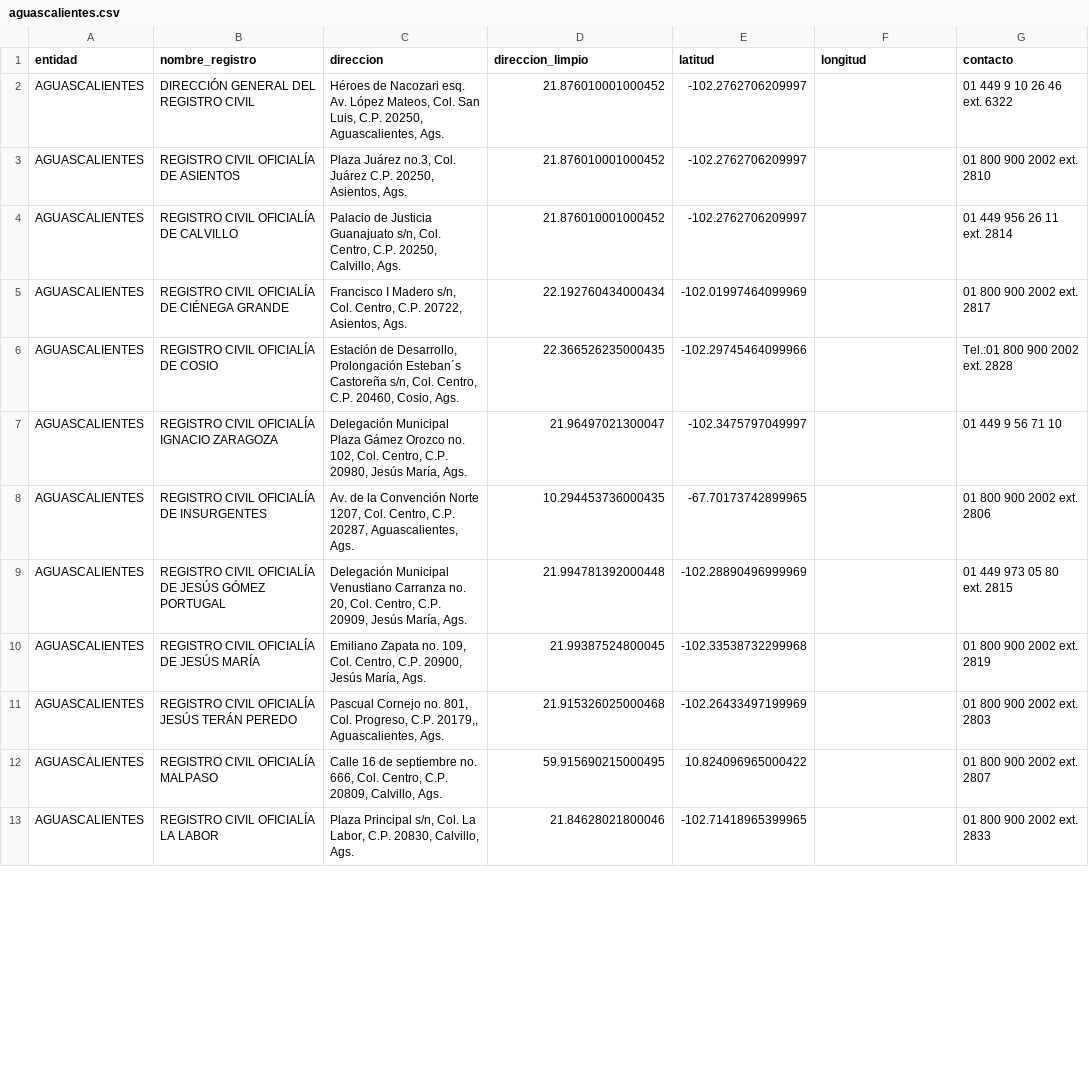
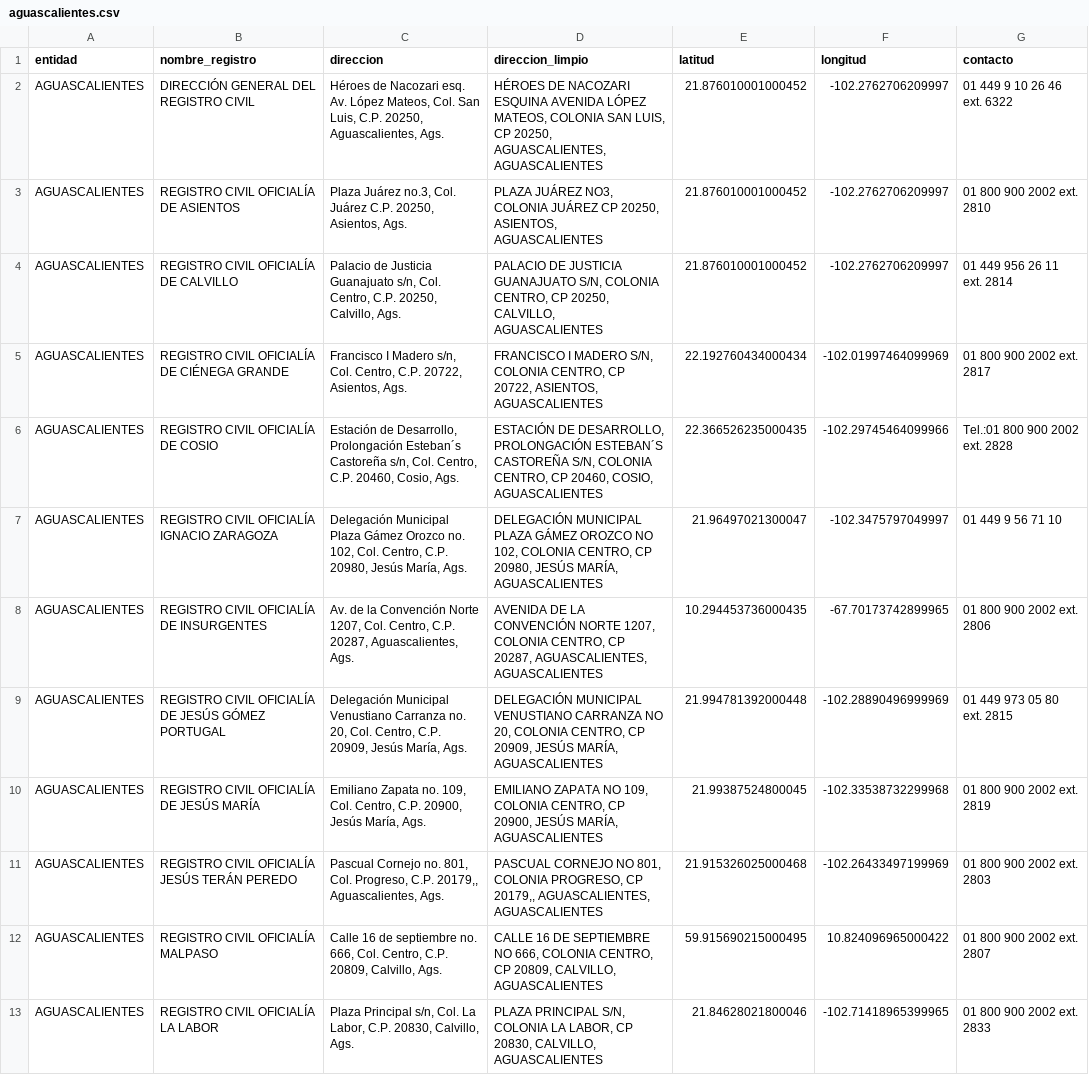
Before and after one commit to oxcar/scraper-registros-civiles, a CSV file: data/geocoded/aguascalientes.csv, drawn as a sheet; only a part is shown; the diff covers the shown part only; the diff names each change by its address in the sheet, - before the commit and + after, or states it on an @@ line.

```diff
--- a/data/geocoded/aguascalientes.csv
+++ b/data/geocoded/aguascalientes.csv
-D2 (direccion_limpio): 21.876010001000452
+D2 (direccion_limpio): HÉROES DE NACOZARI ESQUINA AVENIDA LÓPEZ MATEOS, COLONIA SAN LUIS, CP 20250, AGUASCALIENTES, AGUASCALIENTES
-E2:E4 (latitud): -102.2762706209997
+E2:E4 (latitud): 21.876010001000452
-F2:F4 (longitud): (empty)
+F2:F4 (longitud): -102.2762706209997
-D3 (direccion_limpio): 21.876010001000452
+D3 (direccion_limpio): PLAZA JUÁREZ NO3, COLONIA JUÁREZ CP 20250, ASIENTOS, AGUASCALIENTES
-D4 (direccion_limpio): 21.876010001000452
+D4 (direccion_limpio): PALACIO DE JUSTICIA GUANAJUATO S/N, COLONIA CENTRO, CP 20250, CALVILLO, AGUASCALIENTES
-D5 (direccion_limpio): 22.192760434000434
+D5 (direccion_limpio): FRANCISCO I MADERO S/N, COLONIA CENTRO, CP 20722, ASIENTOS, AGUASCALIENTES
-E5 (latitud): -102.01997464099969
+E5 (latitud): 22.192760434000434
-F5 (longitud): (empty)
+F5 (longitud): -102.01997464099969
-D6 (direccion_limpio): 22.366526235000435
+D6 (direccion_limpio): ESTACIÓN DE DESARROLLO, PROLONGACIÓN ESTEBAN´S CASTOREÑA S/N, COLONIA CENTRO, CP 20460, COSIO, AGUASCALIENTES
-E6 (latitud): -102.29745464099966
+E6 (latitud): 22.366526235000435
-F6 (longitud): (empty)
+F6 (longitud): -102.29745464099966
-D7 (direccion_limpio): 21.96497021300047
+D7 (direccion_limpio): DELEGACIÓN MUNICIPAL PLAZA GÁMEZ OROZCO NO 102, COLONIA CENTRO, CP 20980, JESÚS MARÍA, AGUASCALIENTES
-E7 (latitud): -102.3475797049997
+E7 (latitud): 21.96497021300047
-F7 (longitud): (empty)
+F7 (longitud): -102.3475797049997
-D8 (direccion_limpio): 10.294453736000435
+D8 (direccion_limpio): AVENIDA DE LA CONVENCIÓN NORTE 1207, COLONIA CENTRO, CP 20287, AGUASCALIENTES, AGUASCALIENTES
-E8 (latitud): -67.70173742899965
+E8 (latitud): 10.294453736000435
-F8 (longitud): (empty)
+F8 (longitud): -67.70173742899965
-D9 (direccion_limpio): 21.994781392000448
+D9 (direccion_limpio): DELEGACIÓN MUNICIPAL VENUSTIANO CARRANZA NO 20, COLONIA CENTRO, CP 20909, JESÚS MARÍA, AGUASCALIENTES
-E9 (latitud): -102.28890496999969
+E9 (latitud): 21.994781392000448
-F9 (longitud): (empty)
+F9 (longitud): -102.28890496999969
-D10 (direccion_limpio): 21.99387524800045
+D10 (direccion_limpio): EMILIANO ZAPATA NO 109, COLONIA CENTRO, CP 20900, JESÚS MARÍA, AGUASCALIENTES
-E10 (latitud): -102.33538732299968
+E10 (latitud): 21.99387524800045
-F10 (longitud): (empty)
+F10 (longitud): -102.33538732299968
-D11 (direccion_limpio): 21.915326025000468
+D11 (direccion_limpio): PASCUAL CORNEJO NO 801, COLONIA PROGRESO, CP 20179,, AGUASCALIENTES, AGUASCALIENTES
-E11 (latitud): -102.26433497199969
+E11 (latitud): 21.915326025000468
-F11 (longitud): (empty)
+F11 (longitud): -102.26433497199969
-D12 (direccion_limpio): 59.915690215000495
+D12 (direccion_limpio): CALLE 16 DE SEPTIEMBRE NO 666, COLONIA CENTRO, CP 20809, CALVILLO, AGUASCALIENTES
-E12 (latitud): 10.824096965000422
+E12 (latitud): 59.915690215000495
-F12 (longitud): (empty)
+F12 (longitud): 10.824096965000422
-D13 (direccion_limpio): 21.84628021800046
+D13 (direccion_limpio): PLAZA PRINCIPAL S/N, COLONIA LA LABOR, CP 20830, CALVILLO, AGUASCALIENTES
-E13 (latitud): -102.71418965399965
+E13 (latitud): 21.84628021800046
-F13 (longitud): (empty)
+F13 (longitud): -102.71418965399965
```
Also changed, not shown: 48 edited cells elsewhere in this file, data/geocoded/baja-california-sur.csv, data/geocoded/baja-california.csv, 7 other files.
